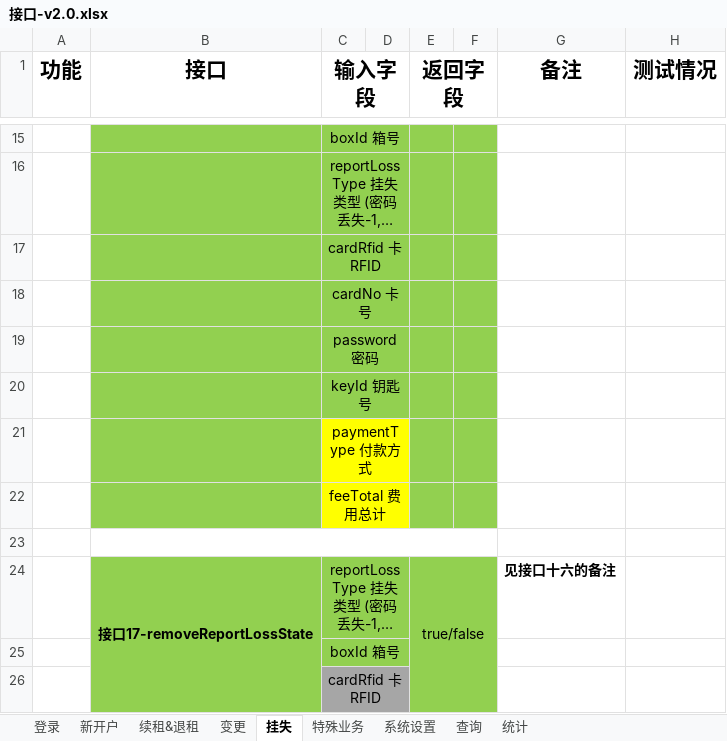
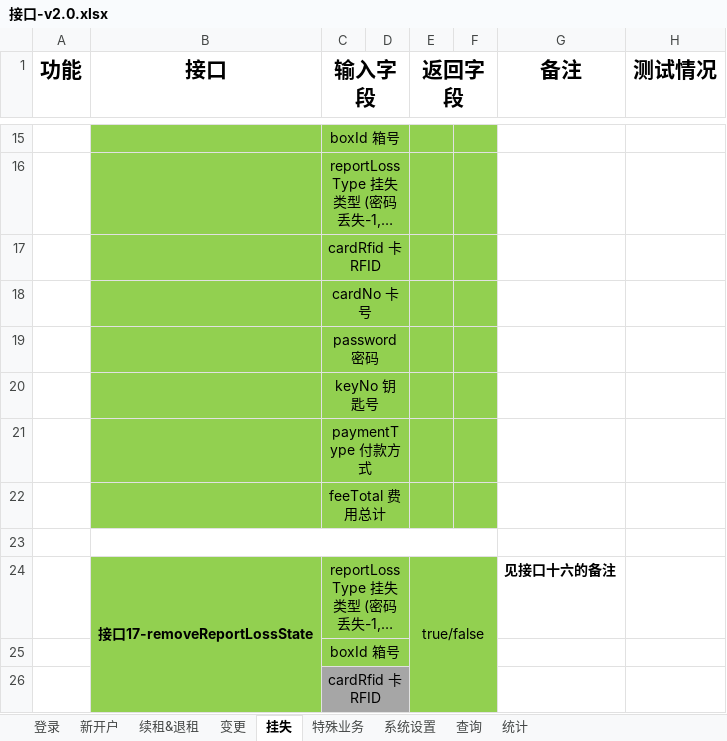
Before and after one commit to HHHuanzhYYY/Safe, an Excel workbook: safe-box-doc/接口-v2.0.xlsx, sheet 挂失, drawn as a sheet; only a part is shown, gaps mark what is left out; long unchanged cells end in …; values as stored, in another font and other column widths than the file's, no borders; the diff names each change by its address in the sheet, - before the commit and + after, or states it on an @@ line.

```diff
--- a/safe-box-doc/接口-v2.0.xlsx (sheet 挂失)
+++ b/safe-box-doc/接口-v2.0.xlsx (sheet 挂失)
-C20 (输入字段): keyId 钥匙号
+C20 (输入字段): keyNo 钥匙号
-C21:D22 fill: #FFFF00
+C21:D22 fill: #92D050
```
Also changed, not shown: sheet 新开户, sheet 系统设置, 19 other files.
